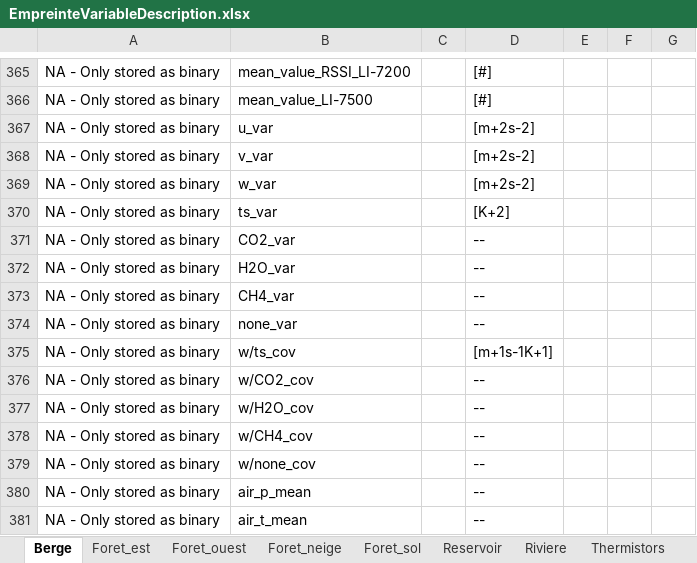
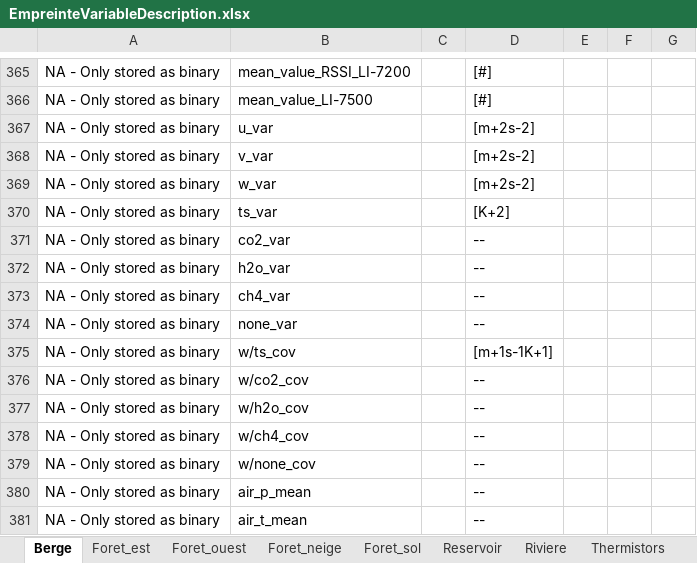
Before and after one commit to AntoineThiboult/Ro2_data_worflow, an Excel workbook: Resources/EmpreinteVariableDescription.xlsx, sheet Berge, drawn as a sheet; only a part is shown, gaps mark what is left out; values as stored, in another font and other column widths than the file's, no borders; the diff covers the shown part only; the diff names each change by its address in the sheet, - before the commit and + after, or states it on an @@ line.

```diff
--- a/Resources/EmpreinteVariableDescription.xlsx (sheet Berge)
+++ b/Resources/EmpreinteVariableDescription.xlsx (sheet Berge)
-B371: CO2_var
+B371: co2_var
-B372: H2O_var
+B372: h2o_var
-B373: CH4_var
+B373: ch4_var
-B376: w/CO2_cov
+B376: w/co2_cov
-B377: w/H2O_cov
+B377: w/h2o_cov
-B378: w/CH4_cov
+B378: w/ch4_cov
```
Also changed, not shown: 39 edited cells elsewhere in this sheet, 2 other files.
